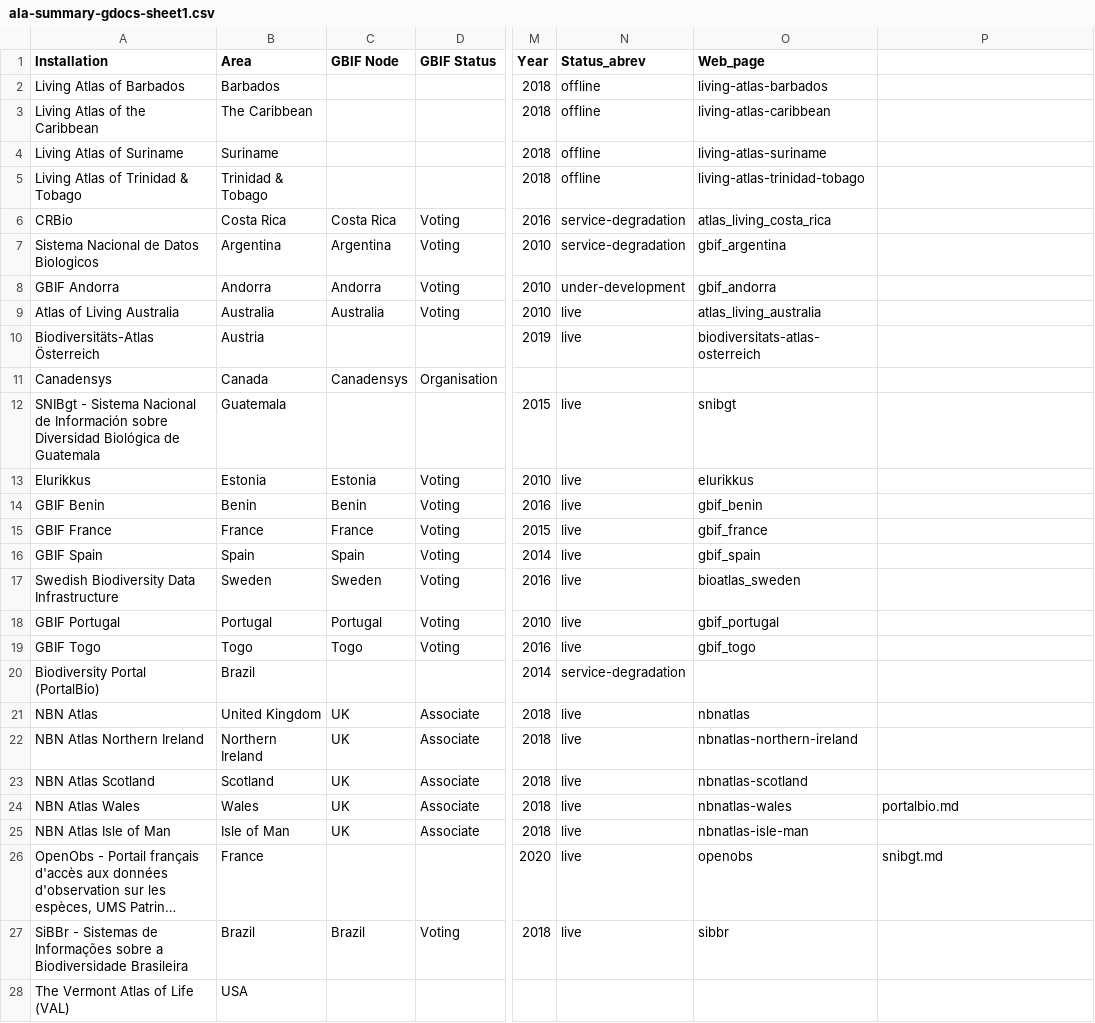
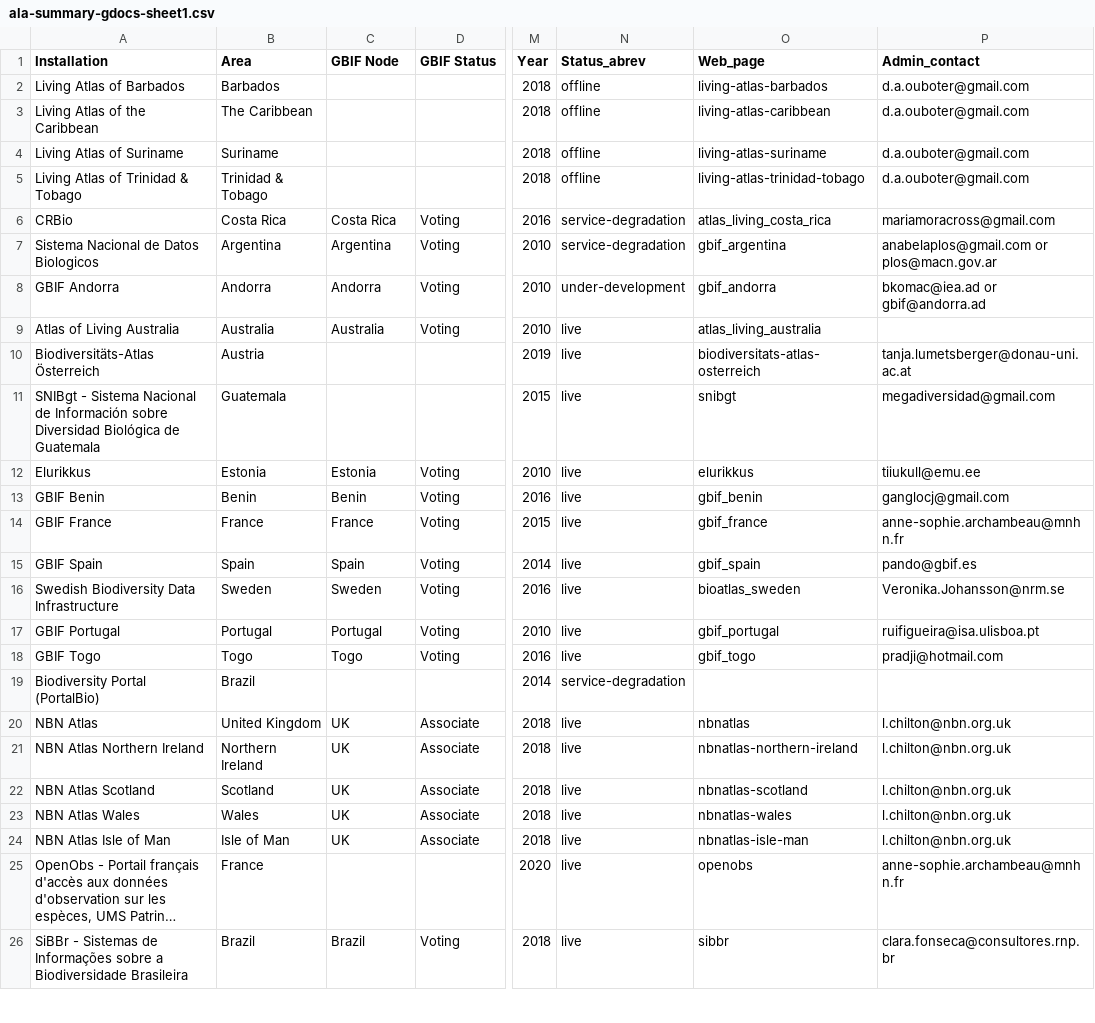
Before and after one commit to gbif/la-website, a CSV file: _data/ala-summary-gdocs-sheet1.csv, drawn as a sheet; only a part is shown, gaps mark what is left out; long unchanged cells end in …; addresses are those after the commit; the diff covers the shown part only; the diff names each change by its address in the sheet, - before the commit and + after, or states it on an @@ line.

```diff
--- a/_data/ala-summary-gdocs-sheet1.csv
+++ b/_data/ala-summary-gdocs-sheet1.csv
-P1: (empty)
+P1: Admin_contact
-P2:P5 (Admin_contact): (empty)
+P2:P5 (Admin_contact): d.a.ouboter@gmail.com
-P6 (Admin_contact): (empty)
+P6 (Admin_contact): mariamoracross@gmail.com
-P7 (Admin_contact): (empty)
+P7 (Admin_contact): anabelaplos@gmail.com or plos@macn.gov.ar
-P8 (Admin_contact): (empty)
+P8 (Admin_contact): bkomac@iea.ad or gbif@andorra.ad
-P10 (Admin_contact): (empty)
+P10 (Admin_contact): tanja.lumetsberger@donau-uni.ac.at
@@ row 11 moved to row 51: Canadensys @@
-P11 (Admin_contact): (empty)
+P11 (Admin_contact): megadiversidad@gmail.com
-P12 (Admin_contact): (empty)
+P12 (Admin_contact): tiiukull@emu.ee
-P13 (Admin_contact): (empty)
+P13 (Admin_contact): ganglocj@gmail.com
-P14 (Admin_contact): (empty)
+P14 (Admin_contact): anne-sophie.archambeau@mnhn.fr
-P15 (Admin_contact): (empty)
+P15 (Admin_contact): pando@gbif.es
-P16 (Admin_contact): (empty)
+P16 (Admin_contact): Veronika.Johansson@nrm.se
-P17 (Admin_contact): (empty)
+P17 (Admin_contact): ruifigueira@isa.ulisboa.pt
-P18 (Admin_contact): (empty)
+P18 (Admin_contact): pradji@hotmail.com
-P20:P22 (Admin_contact): (empty)
+P20:P22 (Admin_contact): l.chilton@nbn.org.uk
-P23 (Admin_contact): portalbio.md
+P23 (Admin_contact): l.chilton@nbn.org.uk
-P24 (Admin_contact): (empty)
+P24 (Admin_contact): l.chilton@nbn.org.uk
-P25 (Admin_contact): snibgt.md
+P25 (Admin_contact): anne-sophie.archambeau@mnhn.fr
-P26 (Admin_contact): (empty)
+P26 (Admin_contact): clara.fonseca@consultores.rnp.br
@@ row 28 moved to row 52: The Vermont Atlas of Life (VAL) @@
```
Also changed, not shown: 3 added rows and 26 edited cells elsewhere in this file, 4 other files.
